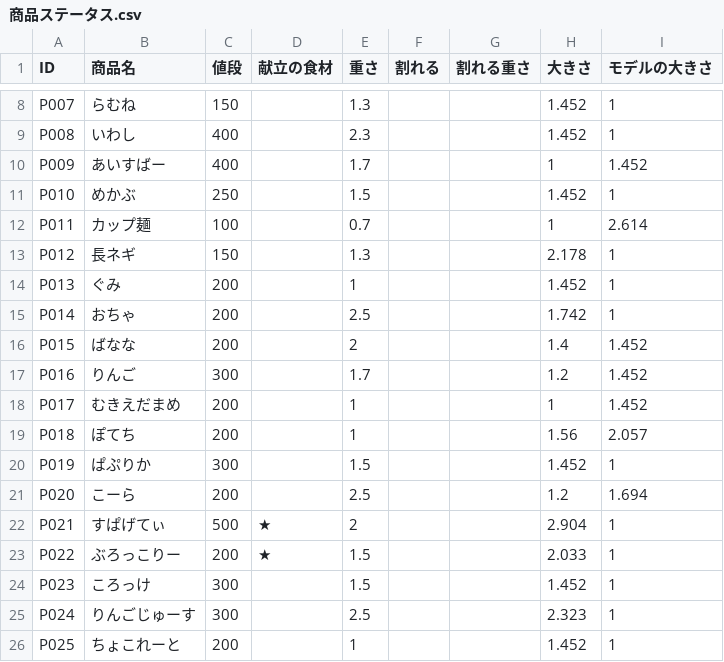
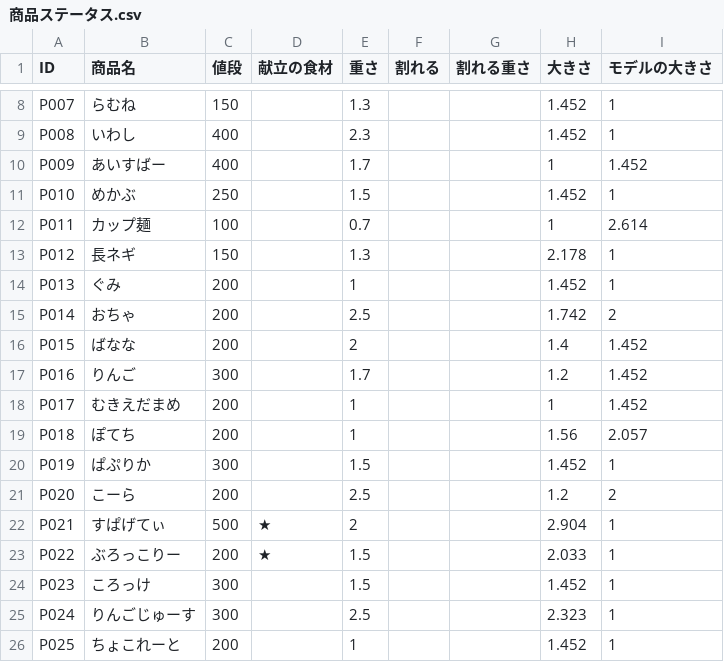
Before and after one commit to Takahiro004/test, a CSV file: Assets/syouhinn/商品ステータス.csv, drawn as a sheet; only a part is shown, gaps mark what is left out.

```diff
--- a/Assets/syouhinn/商品ステータス.csv
+++ b/Assets/syouhinn/商品ステータス.csv
@@ -14,3 +14,3 @@ P012,長ネギ,150,,1.3,,,2.178,1
 P013,ぐみ,200,,1,,,1.452,1
-P014,おちゃ,200,,2.5,,,1.742,1
+P014,おちゃ,200,,2.5,,,1.742,2
 P015,ばなな,200,,2,,,1.4,1.452
@@ -20,3 +20,3 @@ P018,ぽてち,200,,1,,,1.56,2.057
 P019,ぱぷりか,300,,1.5,,,1.452,1
-P020,こーら,200,,2.5,,,1.2,1.694
+P020,こーら,200,,2.5,,,1.2,2
 P021,すぱげてぃ,500,★,2,,,2.904,1
```
